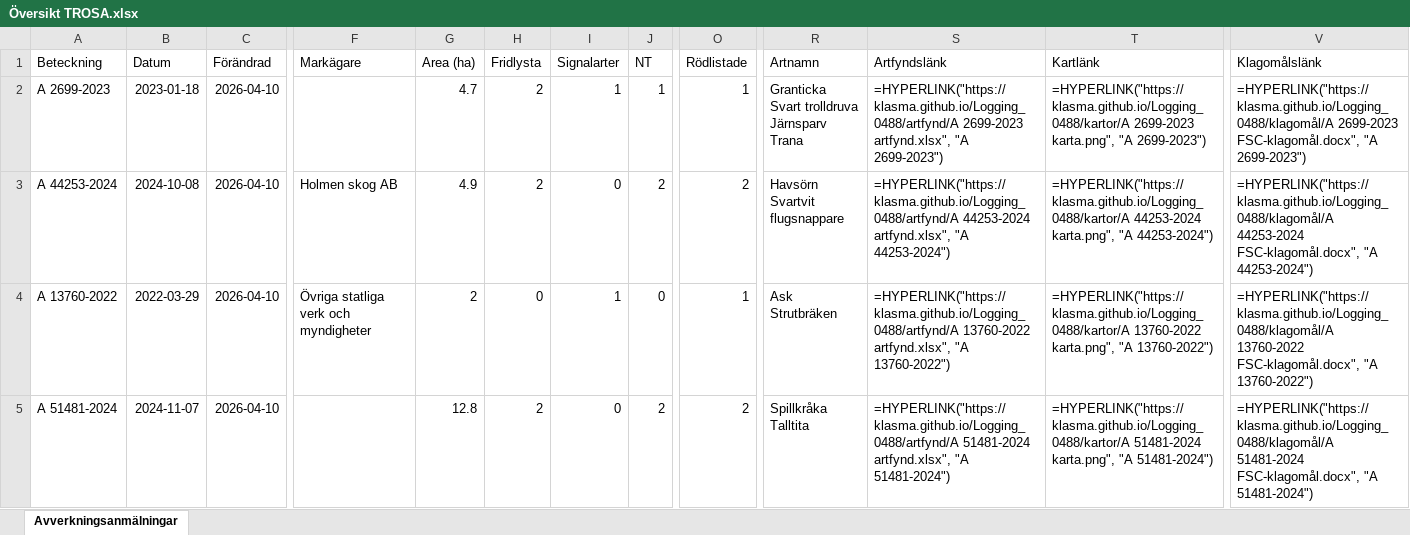
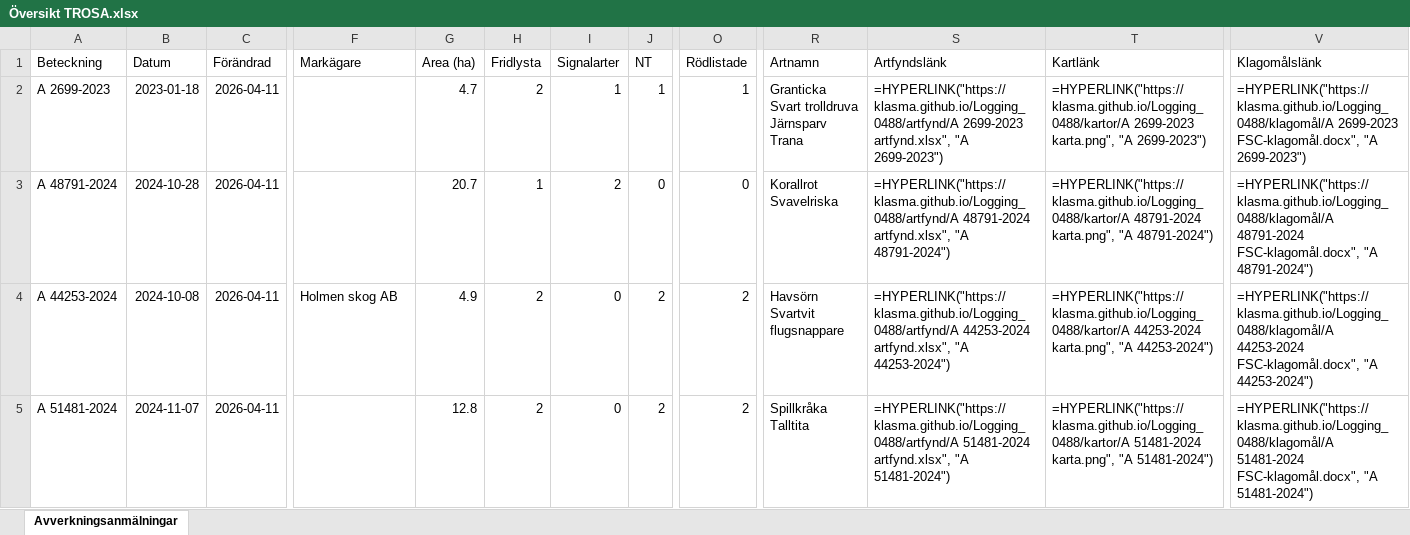
Before and after one commit to klasma/Logging_0488, an Excel workbook: Översikt TROSA.xlsx, sheet Avverkningsanmälningar, drawn as a sheet; only a part is shown, gaps mark what is left out; values as stored, in another font and other column widths than the file's, no borders; formulas without a stored value are shown as written; ↵ is a line break in a cell; the diff covers the shown part only; the diff names each change by its address in the sheet, - before the commit and + after, or states it on an @@ line.

```diff
--- a/Översikt TROSA.xlsx (sheet Avverkningsanmälningar)
+++ b/Översikt TROSA.xlsx (sheet Avverkningsanmälningar)
-C2:C5 (Förändrad): 2026-04-10
+C2:C5 (Förändrad): 2026-04-11
-A3 (Beteckning): A 44253-2024
+A3 (Beteckning): A 48791-2024
-B3 (Datum): 2024-10-08
+B3 (Datum): 2024-10-28
-F3 (Markägare): Holmen skog AB
+F3 (Markägare): (empty)
-G3 (Area (ha)): 4.9
+G3 (Area (ha)): 20.7
-H3 (Fridlysta): 2
+H3 (Fridlysta): 1
-I3 (Signalarter): 0
+I3 (Signalarter): 2
-J3 (NT): 2
+J3 (NT): 0
-O3 (Rödlistade): 2
+O3 (Rödlistade): 0
-R3 (Artnamn): Havsörn ↵ Svartvit flugsnappare
+R3 (Artnamn): Korallrot ↵ Svavelriska
-S3 (Artfyndslänk): =HYPERLINK("https://klasma.github.io/Logging_0488/artfynd/A 44253-2024 artfynd.xlsx", "A 44253-2024")
+S3 (Artfyndslänk): =HYPERLINK("https://klasma.github.io/Logging_0488/artfynd/A 48791-2024 artfynd.xlsx", "A 48791-2024")
-T3 (Kartlänk): =HYPERLINK("https://klasma.github.io/Logging_0488/kartor/A 44253-2024 karta.png", "A 44253-2024")
+T3 (Kartlänk): =HYPERLINK("https://klasma.github.io/Logging_0488/kartor/A 48791-2024 karta.png", "A 48791-2024")
-V3 (Klagomålslänk): =HYPERLINK("https://klasma.github.io/Logging_0488/klagomål/A 44253-2024 FSC-klagomål.docx", "A 44253-2024")
+V3 (Klagomålslänk): =HYPERLINK("https://klasma.github.io/Logging_0488/klagomål/A 48791-2024 FSC-klagomål.docx", "A 48791-2024")
-A4 (Beteckning): A 13760-2022
+A4 (Beteckning): A 44253-2024
-B4 (Datum): 2022-03-29
+B4 (Datum): 2024-10-08
-F4 (Markägare): Övriga statliga verk och myndigheter
+F4 (Markägare): Holmen skog AB
-G4 (Area (ha)): 2
+G4 (Area (ha)): 4.9
-H4 (Fridlysta): 0
+H4 (Fridlysta): 2
-I4 (Signalarter): 1
+I4 (Signalarter): 0
-J4 (NT): 0
+J4 (NT): 2
-O4 (Rödlistade): 1
+O4 (Rödlistade): 2
-R4 (Artnamn): Ask ↵ Strutbräken
+R4 (Artnamn): Havsörn ↵ Svartvit flugsnappare
-S4 (Artfyndslänk): =HYPERLINK("https://klasma.github.io/Logging_0488/artfynd/A 13760-2022 artfynd.xlsx", "A 13760-2022")
+S4 (Artfyndslänk): =HYPERLINK("https://klasma.github.io/Logging_0488/artfynd/A 44253-2024 artfynd.xlsx", "A 44253-2024")
-T4 (Kartlänk): =HYPERLINK("https://klasma.github.io/Logging_0488/kartor/A 13760-2022 karta.png", "A 13760-2022")
+T4 (Kartlänk): =HYPERLINK("https://klasma.github.io/Logging_0488/kartor/A 44253-2024 karta.png", "A 44253-2024")
-V4 (Klagomålslänk): =HYPERLINK("https://klasma.github.io/Logging_0488/klagomål/A 13760-2022 FSC-klagomål.docx", "A 13760-2022")
+V4 (Klagomålslänk): =HYPERLINK("https://klasma.github.io/Logging_0488/klagomål/A 44253-2024 FSC-klagomål.docx", "A 44253-2024")
```
Also changed, not shown: 364 edited cells elsewhere in this sheet, artfynd/A 11123-2023 artfynd.xlsx, artfynd/A 13760-2022 artfynd.xlsx, 50 other files.
